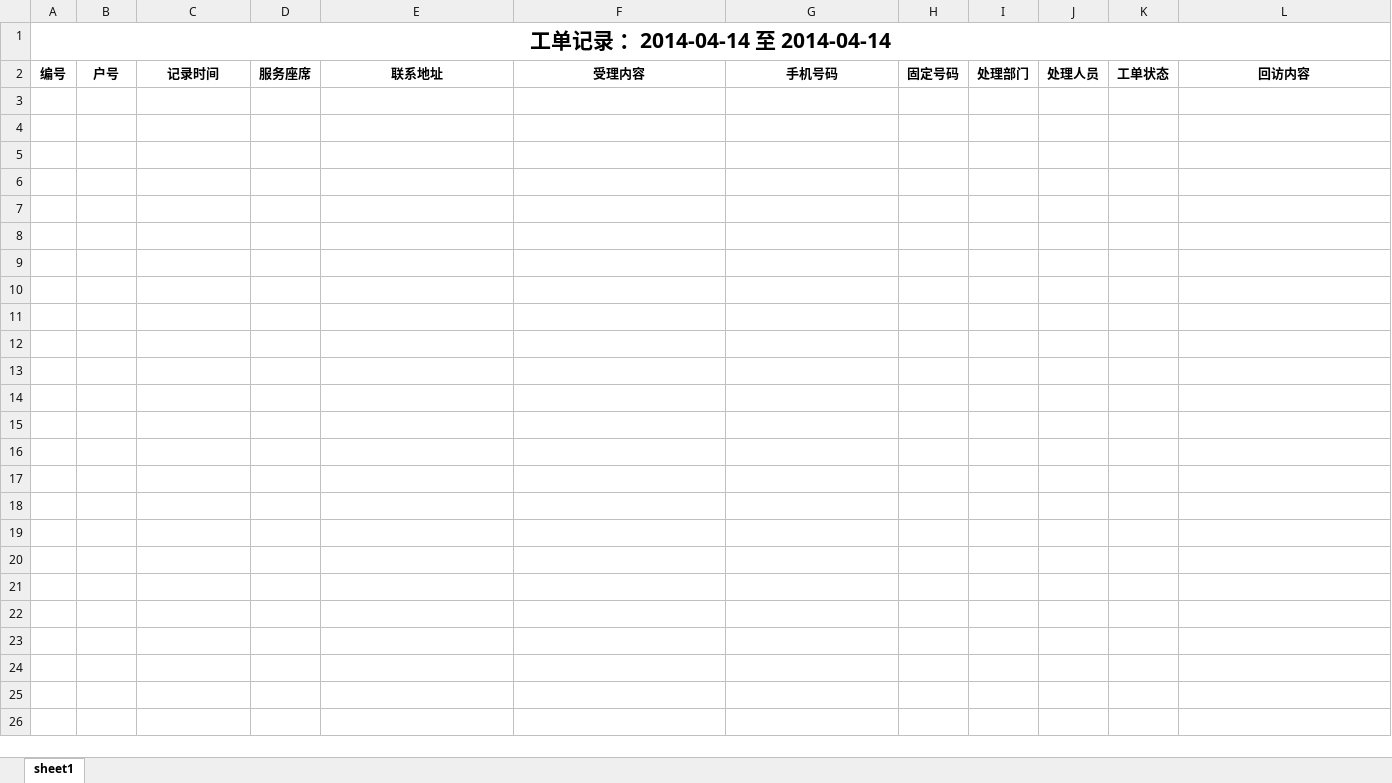
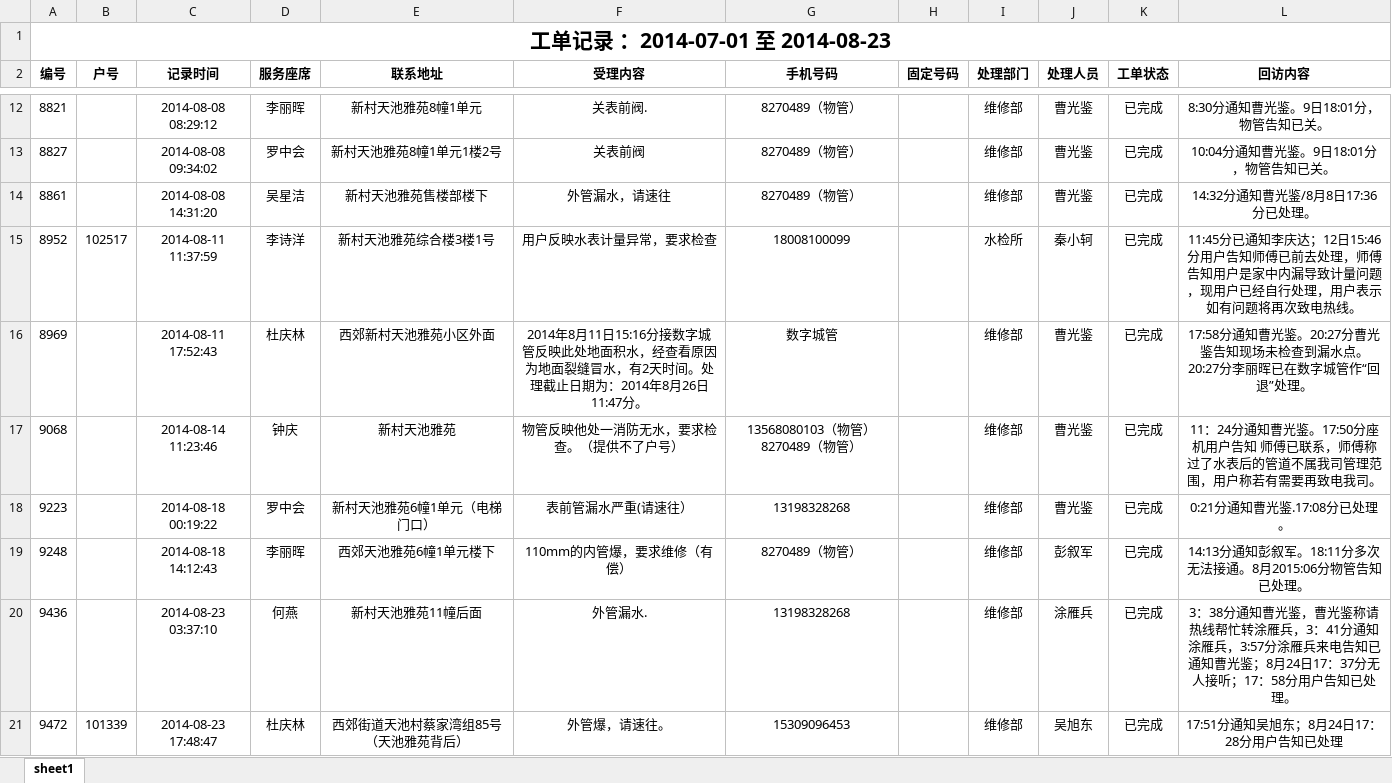
Before and after one commit to coojee2012/jzycrm, an Excel workbook: sccincc/public/sample.xlsx, sheet sheet1, drawn as a sheet; only a part is shown, gaps mark what is left out; values as stored, in another font and other column widths than the file's, no borders; the diff covers the shown part only; the diff names each change by its address in the sheet, - before the commit and + after, or states it on an @@ line.

```diff
--- a/sccincc/public/sample.xlsx (sheet sheet1)
+++ b/sccincc/public/sample.xlsx (sheet sheet1)
-A1 (编号): 工单记录 ：2014-04-14 至 2014-04-14
+A1 (编号): 工单记录 ：2014-07-01 至 2014-08-23
+row 12: 8821 |  | 2014-08-08 08:29:12 | 李丽晖 | 新村天池雅苑8幢1单元 | 关表前阀. | 8270489（物管） |  | 维修部 | 曹光鉴 | 已完成 | 8:30分通知曹光鉴。9日18:01分，物管告知已关。
+row 13: 8827 |  | 2014-08-08 09:34:02 | 罗中会 | 新村天池雅苑8幢1单元1楼2号 | 关表前阀 | 8270489（物管） |  | 维修部 | 曹光鉴 | 已完成 | 10:04分通知曹光鉴。9日18:01分，物管告知已关。
+row 14: 8861 |  | 2014-08-08 14:31:20 | 吴星洁 | 新村天池雅苑售楼部楼下 | 外管漏水，请速往 | 8270489（物管） |  | 维修部 | 曹光鉴 | 已完成 | 14:32分通知曹光鉴/8月8日17:36分已处理。
+row 15: 8952 | 102517 | 2014-08-11 11:37:59 | 李诗洋 | 新村天池雅苑综合楼3楼1号 | 用户反映水表计量异常，要求检查 | 18008100099 |  | 水检所 | 秦小轲 | 已完成 | 11:45分已通知李庆达；12日15:46分用户告知师傅已前去处理，师傅告知用户是家中内漏导致计量问题，现用户已经自行处理，用户表示如有问题将再次致电热线。
+row 16: 8969 |  | 2014-08-11 17:52:43 | 杜庆林 | 西郊新村天池雅苑小区外面 | 2014年8月11日15:16分接数字城管反映此处地面积水，经查看原因为地面裂缝冒水，有2天时间。处理截止日期为：2014年8月26日11:47分。 | 数字城管 |  | 维修部 | 曹光鉴 | 已完成 | 17:58分通知曹光鉴。20:27分曹光鉴告知现场未检查到漏水点。20:27分李丽晖已在数字城管作“回退”处理。
+row 17: 9068 |  | 2014-08-14 11:23:46 | 钟庆 | 新村天池雅苑 | 物管反映他处一消防无水，要求检查。（提供不了户号） | 13568080103（物管） 8270489（物管） |  | 维修部 | 曹光鉴 | 已完成 | 11：24分通知曹光鉴。17:50分座机用户告知 师傅已联系，师傅称过了水表后的管道不属我司管理范围，用户称若有需要再致电我司。
+row 18: 9223 |  | 2014-08-18 00:19:22 | 罗中会 | 新村天池雅苑6幢1单元（电梯门口） | 表前管漏水严重(请速往） | 13198328268 |  | 维修部 | 曹光鉴 | 已完成 | 0:21分通知曹光鉴.17:08分已处理。
+row 19: 9248 |  | 2014-08-18 14:12:43 | 李丽晖 | 西郊天池雅苑6幢1单元楼下 | 110mm的内管爆，要求维修（有偿） | 8270489（物管） |  | 维修部 | 彭叙军 | 已完成 | 14:13分通知彭叙军。18:11分多次无法接通。8月2015:06分物管告知已处理。
+row 20: 9436 |  | 2014-08-23 03:37:10 | 何燕 | 新村天池雅苑11幢后面 | 外管漏水. | 13198328268 |  | 维修部 | 涂雁兵 | 已完成 | 3：38分通知曹光鉴，曹光鉴称请热线帮忙转涂雁兵，3：41分通知涂雁兵，3:57分涂雁兵来电告知已通知曹光鉴；8月24日17：37分无人接听；17：58分用户告知已处理。
+row 21: 9472 | 101339 | 2014-08-23 17:48:47 | 杜庆林 | 西郊街道天池村蔡家湾组85号（天池雅苑背后） | 外管爆，请速往。 | 15309096453 |  | 维修部 | 吴旭东 | 已完成 | 17:51分通知吴旭东；8月24日17：28分用户告知已处理
```
Also changed, not shown: 9 added rows elsewhere in this sheet, 1 other file.
